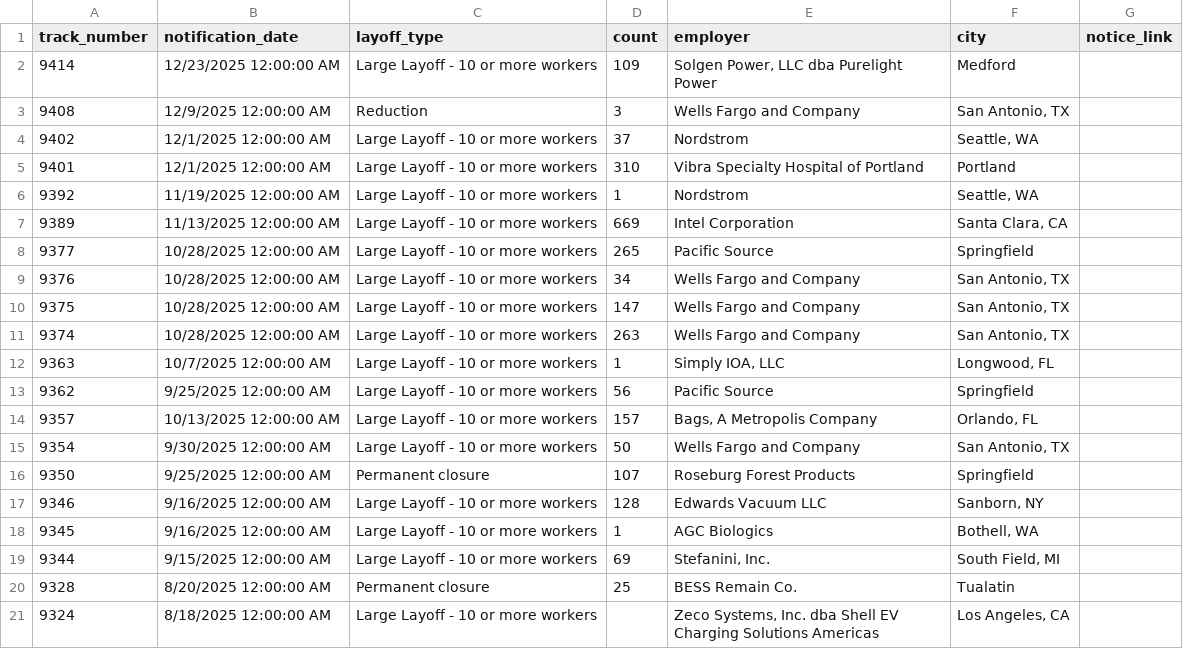
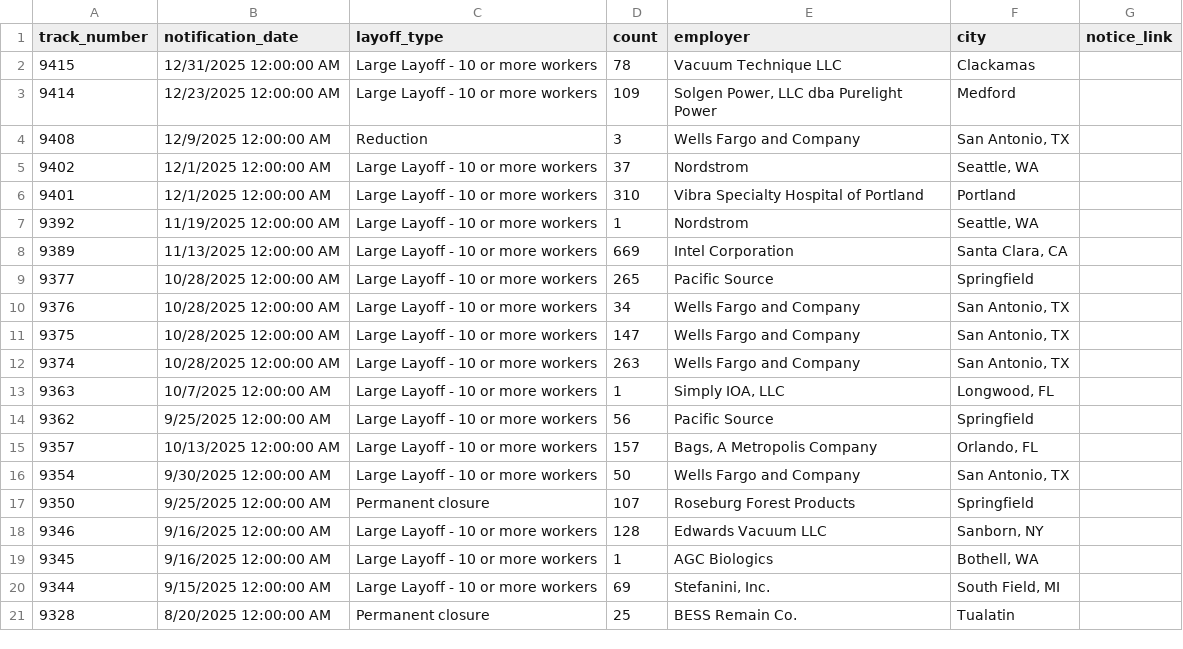
Before and after one commit to deleonkr/oregon-warn-list, a CSV file: or-warn-data.csv, drawn as a sheet.

```diff
--- a/or-warn-data.csv
+++ b/or-warn-data.csv
@@ -1,2 +1,3 @@
 track_number,notification_date,layoff_type,count,employer,city,notice_link
+9415,12/31/2025 12:00:00 AM,Large Layoff - 10 or more workers,78,Vacuum Technique LLC,Clackamas,
 9414,12/23/2025 12:00:00 AM,Large Layoff - 10 or more workers,109,"Solgen Power, LLC dba Purelight Power",Medford,
@@ -20,2 +21 @@ track_number,notification_date,layoff_type,count,employer,city,notice_link
 9328,8/20/2025 12:00:00 AM,Permanent closure,25,BESS Remain Co.,Tualatin,
-9324,8/18/2025 12:00:00 AM,Large Layoff - 10 or more workers,,"Zeco Systems, Inc. dba Shell EV Charging Solutions Americas","Los Angeles, CA",
```
